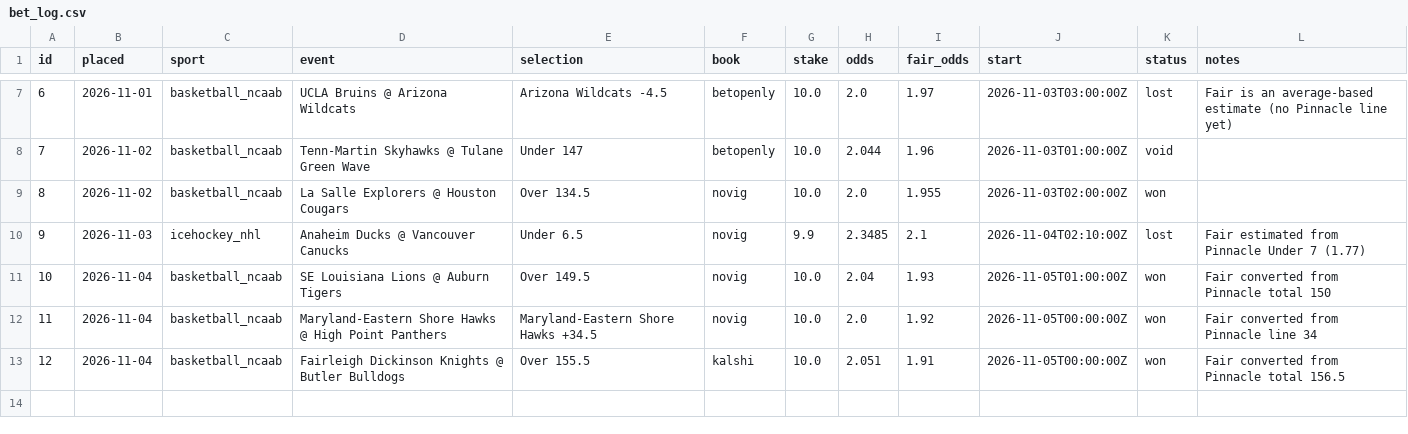
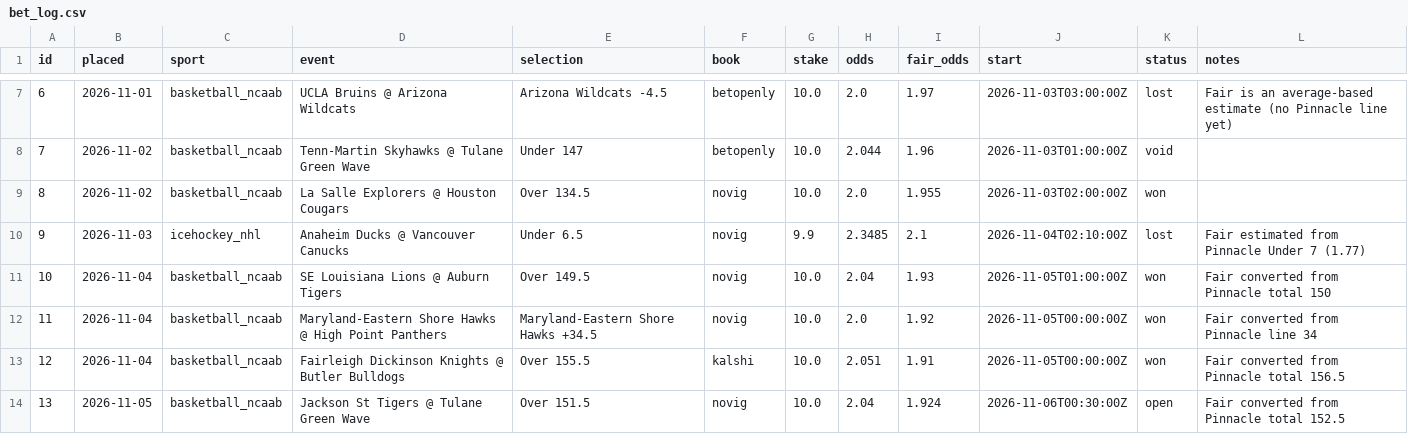
Before and after one commit to thomasreek/Bets, a CSV file: bet_log.csv, drawn as a sheet; only a part is shown, gaps mark what is left out.

```diff
--- a/bet_log.csv
+++ b/bet_log.csv
@@ -13 +13,2 @@ id,placed,sport,event,selection,book,stake,odds,fair_odds,start,status,notes
 12,2026-11-04,basketball_ncaab,Fairleigh Dickinson Knights @ Butler Bulldogs,Over 155.5,kalshi,10.0,2.051,1.91,2026-11-05T00:00:00Z,won,Fair converted from Pinnacle total 156.5
+13,2026-11-05,basketball_ncaab,Jackson St Tigers @ Tulane Green Wave,Over 151.5,novig,10.0,2.04,1.924,2026-11-06T00:30:00Z,open,Fair converted from Pinnacle total 152.5
```
Also changed, not shown: 1 other file.
